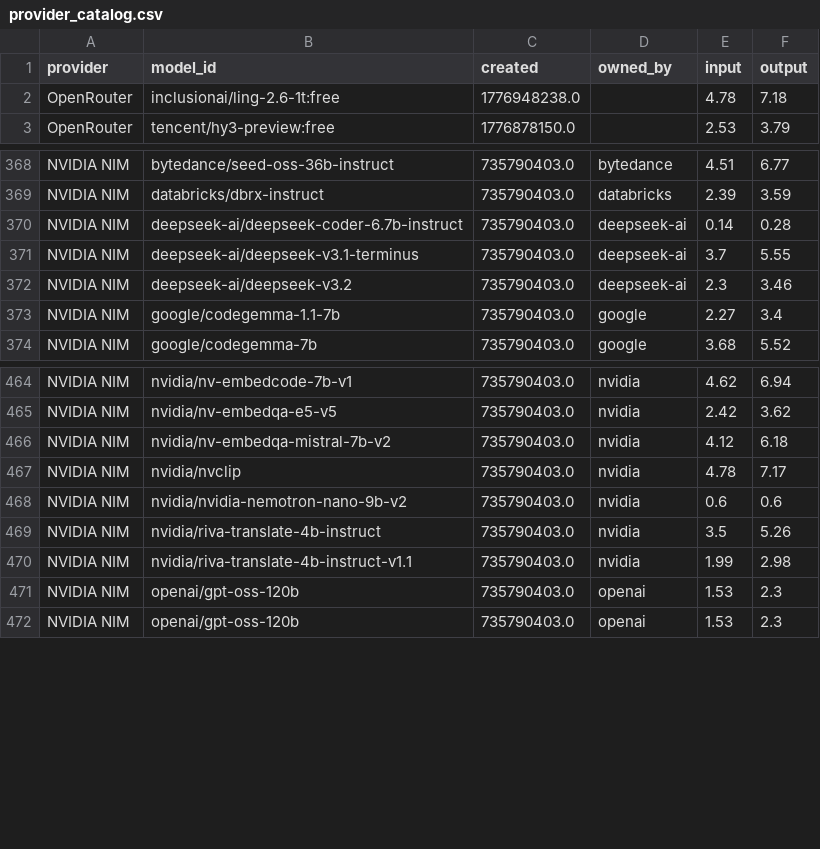
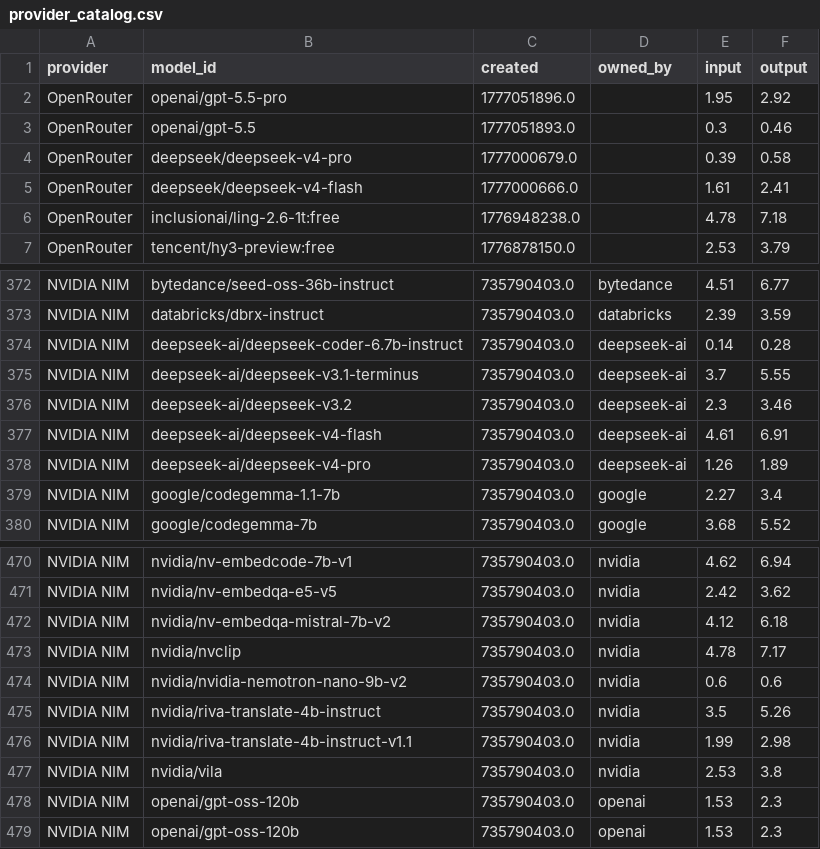
Before and after one commit to Ajithkelangath/ModelRadar-AI, a CSV file: data/provider_catalog.csv, drawn as a sheet; only a part is shown, gaps mark what is left out; the diff covers the shown part only; the diff names each change by its address in the sheet, - before the commit and + after, or states it on an @@ line.

```diff
--- a/data/provider_catalog.csv
+++ b/data/provider_catalog.csv
+row 2: OpenRouter | openai/gpt-5.5-pro | 1777051896.0 |  | 1.95 | 2.92
+row 3: OpenRouter | openai/gpt-5.5 | 1777051893.0 |  | 0.3 | 0.46
+row 4: OpenRouter | deepseek/deepseek-v4-pro | 1777000679.0 |  | 0.39 | 0.58
+row 5: OpenRouter | deepseek/deepseek-v4-flash | 1777000666.0 |  | 1.61 | 2.41
+row 377: NVIDIA NIM | deepseek-ai/deepseek-v4-flash | 735790403.0 | deepseek-ai | 4.61 | 6.91
+row 378: NVIDIA NIM | deepseek-ai/deepseek-v4-pro | 735790403.0 | deepseek-ai | 1.26 | 1.89
+row 477: NVIDIA NIM | nvidia/vila | 735790403.0 | nvidia | 2.53 | 3.8
```
Also changed, not shown: 12 moved rows elsewhere in this file, data/benchmark_results.csv, data/model_rankings.csv, 1 other file.
